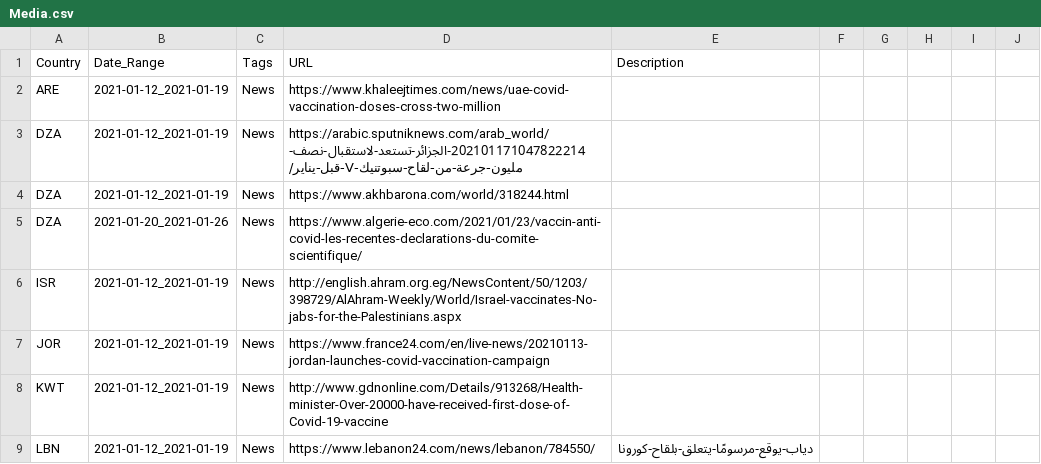
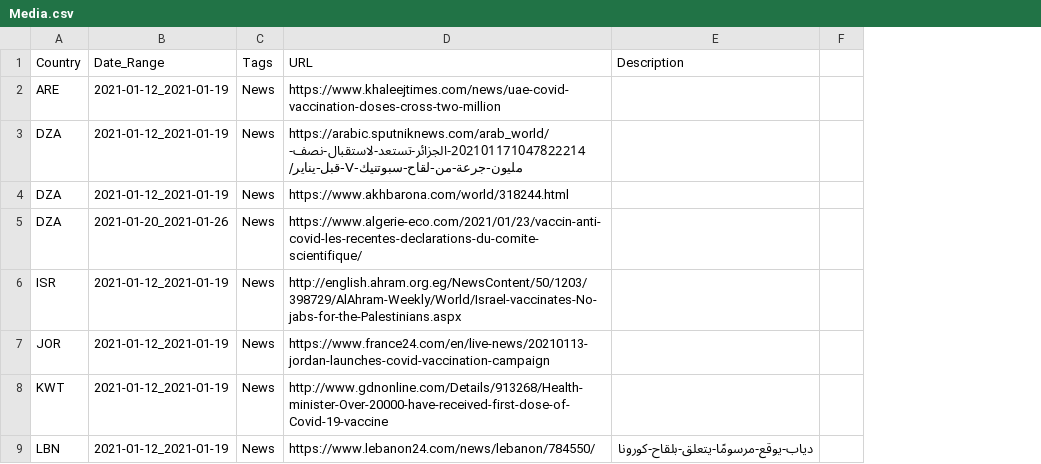
Before and after one commit to inception-labs/covid-vaccine-mena, a CSV file: Media/Media.csv, drawn as a sheet; only a part is shown; removed rows and columns are numbered as before the commit, all else as after; the diff covers the shown part only; the diff names each change by its address in the sheet, - before the commit and + after, or states it on an @@ line.

Commit message:
Update Media.csv

```diff
--- a/Media/Media.csv
+++ b/Media/Media.csv
-column F, empty
-column G, empty
-column H, empty
-column I, empty
-column J, empty
+column F, empty
```
Also changed, not shown: 1 edited cell elsewhere in this file.
